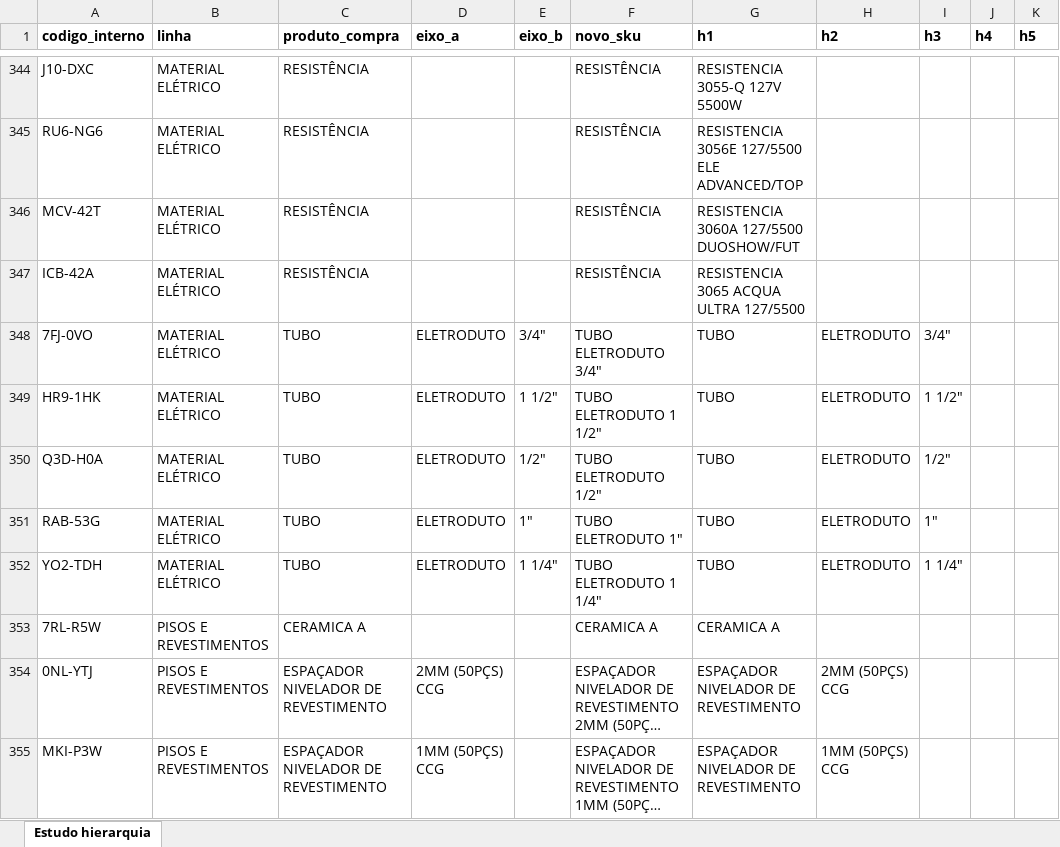
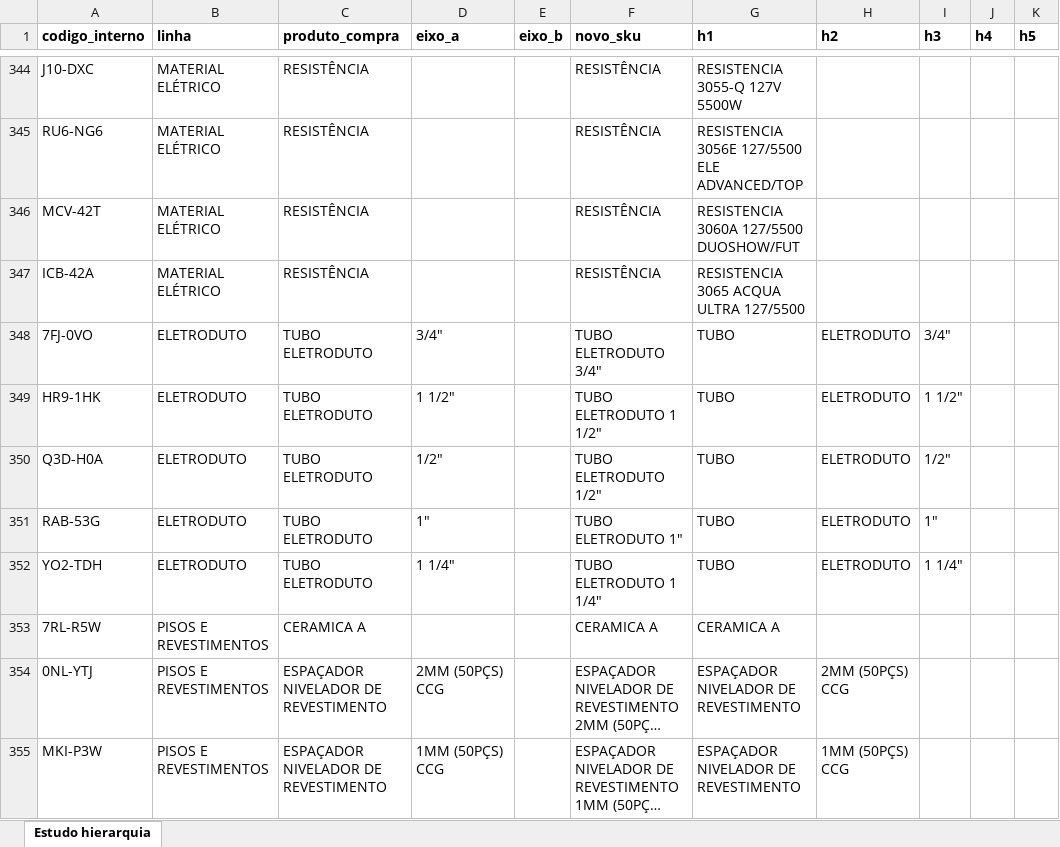
Before and after one commit to joaoandreriberopacheco-netizen/P38-ERP, an Excel workbook: docs/exports/P38-sku-hierarquia-estudo.xlsx, sheet Estudo hierarquia, drawn as a sheet; only a part is shown, gaps mark what is left out; long unchanged cells end in …; values as stored, in another font and other column widths than the file's, no borders; the diff covers the shown part only; the diff names each change by its address in the sheet, - before the commit and + after, or states it on an @@ line.

```diff
--- a/docs/exports/P38-sku-hierarquia-estudo.xlsx (sheet Estudo hierarquia)
+++ b/docs/exports/P38-sku-hierarquia-estudo.xlsx (sheet Estudo hierarquia)
-B348:B352 (linha): MATERIAL ELÉTRICO
+B348:B352 (linha): ELETRODUTO
-C348:C352 (produto_compra): TUBO
+C348:C352 (produto_compra): TUBO ELETRODUTO
-D348 (eixo_a): ELETRODUTO
+D348 (eixo_a): 3/4"
-E348 (eixo_b): 3/4"
+E348 (eixo_b): (empty)
-D349 (eixo_a): ELETRODUTO
+D349 (eixo_a): 1 1/2"
-E349 (eixo_b): 1 1/2"
+E349 (eixo_b): (empty)
-D350 (eixo_a): ELETRODUTO
+D350 (eixo_a): 1/2"
-E350 (eixo_b): 1/2"
+E350 (eixo_b): (empty)
-D351 (eixo_a): ELETRODUTO
+D351 (eixo_a): 1"
-E351 (eixo_b): 1"
+E351 (eixo_b): (empty)
-D352 (eixo_a): ELETRODUTO
+D352 (eixo_a): 1 1/4"
-E352 (eixo_b): 1 1/4"
+E352 (eixo_b): (empty)
```
Also changed, not shown: 72 edited cells elsewhere in this sheet, 4 other files.
